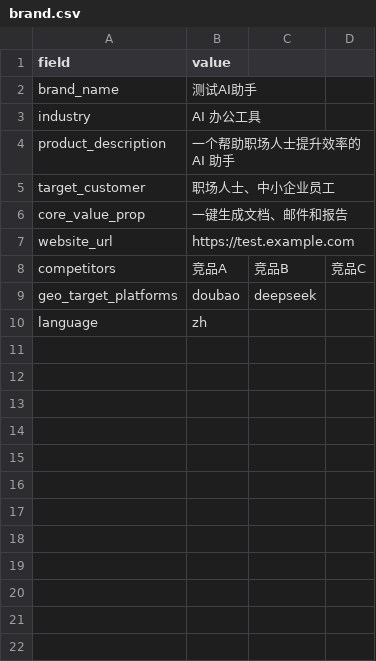
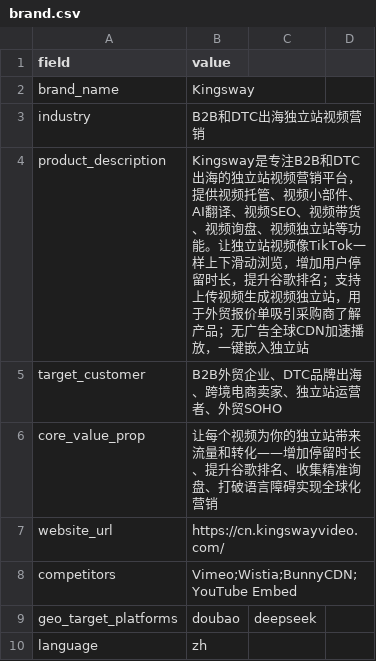
Before and after one commit to whhxf/hq-geo, a CSV file: data/brand.csv, drawn as a sheet.

```diff
--- a/data/brand.csv
+++ b/data/brand.csv
@@ -1,9 +1,9 @@
 field,value
-brand_name,测试AI助手
-industry,AI 办公工具
-product_description,一个帮助职场人士提升效率的 AI 助手
-target_customer,职场人士、中小企业员工
-core_value_prop,一键生成文档、邮件和报告
-website_url,https://test.example.com
-competitors,竞品A,竞品B,竞品C
+brand_name,Kingsway
+industry,B2B和DTC出海独立站视频营销
+product_description,Kingsway是专注B2B和DTC出海的独立站视频营销平台，提供视频托管、视频小部件、AI翻译、视频SEO、视频带货、视频询盘、视频独立站等功能。让独立站视频像TikTok一样上下滑动浏览，增加用户停留时长，提升谷歌排名；支持上传视频生成视频独立站，用于外贸报价单吸引采购商了解产品；无广告全球CDN加速播放，一键嵌入独立站
+target_customer,B2B外贸企业、DTC品牌出海、跨境电商卖家、独立站运营者、外贸SOHO
+core_value_prop,让每个视频为你的独立站带来流量和转化——增加停留时长、提升谷歌排名、收集精准询盘、打破语言障碍实现全球化营销
+website_url,https://cn.kingswayvideo.com/
+competitors,Vimeo;Wistia;BunnyCDN;YouTube Embed
 geo_target_platforms,doubao,deepseek
```
Also changed, not shown: 7 other files.
